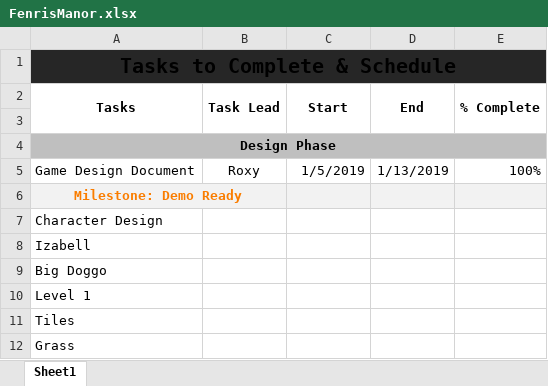
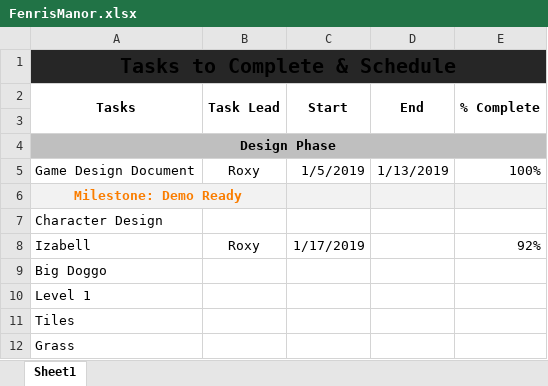
Before and after one commit to derrick-j-tubbs/FenrisManor, an Excel workbook: FenrisManor.xlsx, sheet Sheet1, drawn as a sheet; only a part is shown; values as stored, in another font and other column widths than the file's, no borders; the diff names each change by its address in the sheet, - before the commit and + after, or states it on an @@ line.

Commit message:
Updated Task Sheet with completed projects

```diff
--- a/FenrisManor.xlsx (sheet Sheet1)
+++ b/FenrisManor.xlsx (sheet Sheet1)
-B8 (Task Lead): (empty)
+B8 (Task Lead): Roxy
-C8 (Start): (empty)
+C8 (Start): 1/17/2019
-E8 (% Complete): (empty)
+E8 (% Complete): 92%
```
